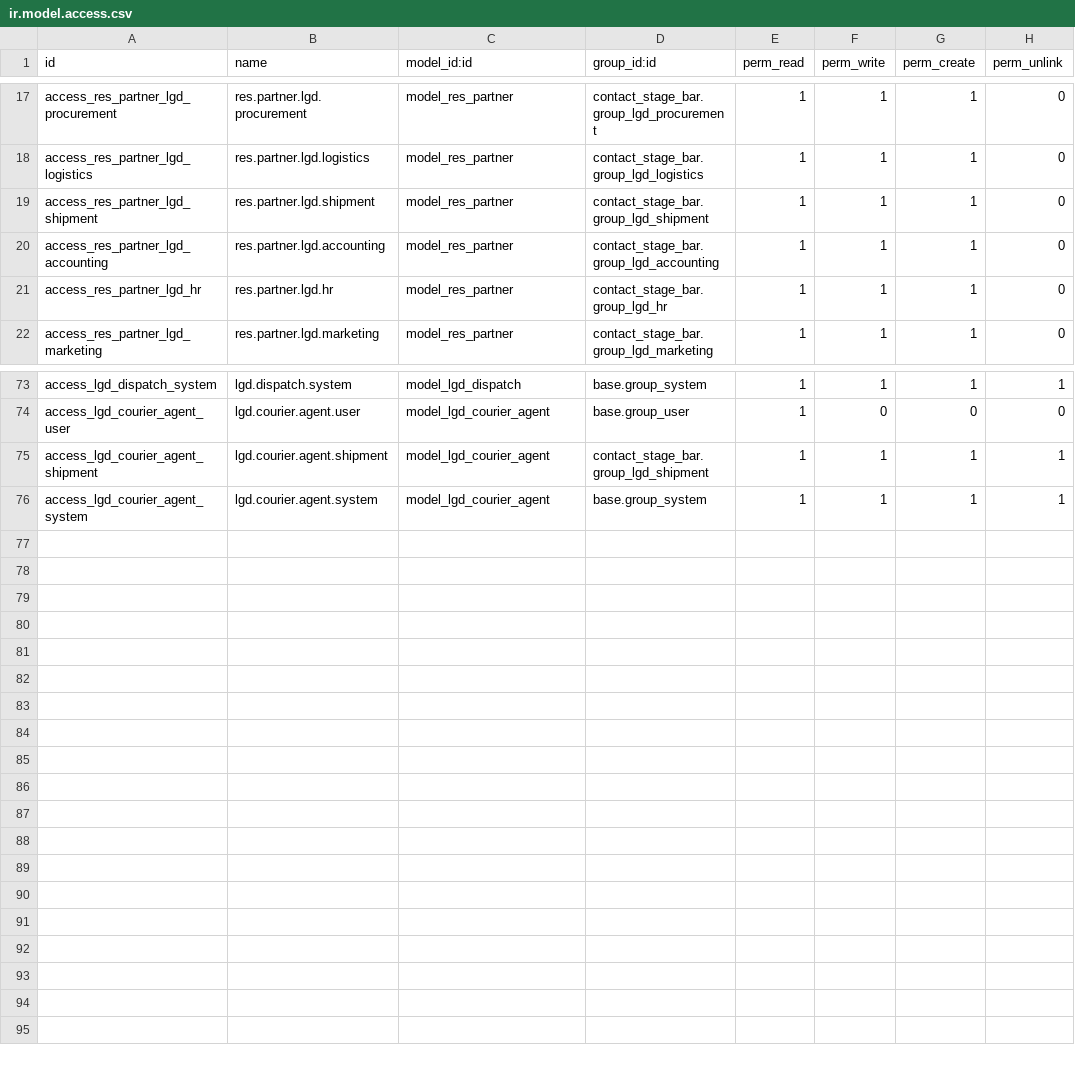
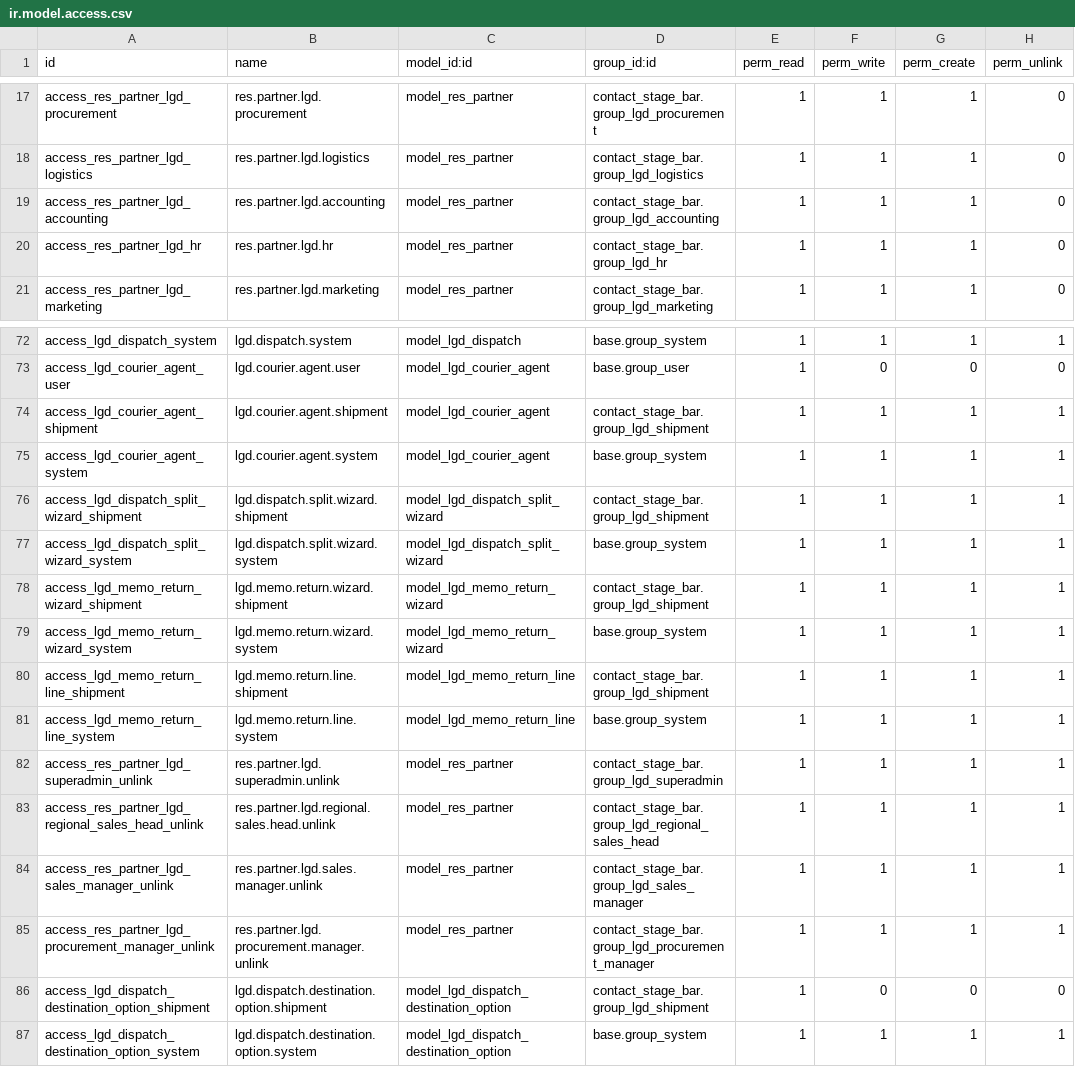
Before and after one commit to Nikhil-AN24/Odoo-18.0_E-Edition, a CSV file: contact_stage_bar/security/ir.model.access.csv, drawn as a sheet; only a part is shown, gaps mark what is left out; removed rows and columns are numbered as before the commit, all else as after; the diff names each change by its address in the sheet, - before the commit and + after, or states it on an @@ line.

```diff
--- a/contact_stage_bar/security/ir.model.access.csv
+++ b/contact_stage_bar/security/ir.model.access.csv
-row 19: access_res_partner_lgd_shipment | res.partner.lgd.shipment | model_res_partner | contact_stage_bar.group_lgd_shipment | 1 | 1 | 1 | 0
+row 76: access_lgd_dispatch_split_wizard_shipment | lgd.dispatch.split.wizard.shipment | model_lgd_dispatch_split_wizard | contact_stage_bar.group_lgd_shipment | 1 | 1 | 1 | 1
+row 77: access_lgd_dispatch_split_wizard_system | lgd.dispatch.split.wizard.system | model_lgd_dispatch_split_wizard | base.group_system | 1 | 1 | 1 | 1
+row 78: access_lgd_memo_return_wizard_shipment | lgd.memo.return.wizard.shipment | model_lgd_memo_return_wizard | contact_stage_bar.group_lgd_shipment | 1 | 1 | 1 | 1
+row 79: access_lgd_memo_return_wizard_system | lgd.memo.return.wizard.system | model_lgd_memo_return_wizard | base.group_system | 1 | 1 | 1 | 1
+row 80: access_lgd_memo_return_line_shipment | lgd.memo.return.line.shipment | model_lgd_memo_return_line | contact_stage_bar.group_lgd_shipment | 1 | 1 | 1 | 1
+row 81: access_lgd_memo_return_line_system | lgd.memo.return.line.system | model_lgd_memo_return_line | base.group_system | 1 | 1 | 1 | 1
+row 82: access_res_partner_lgd_superadmin_unlink | res.partner.lgd.superadmin.unlink | model_res_partner | contact_stage_bar.group_lgd_superadmin | 1 | 1 | 1 | 1
+row 83: access_res_partner_lgd_regional_sales_head_unlink | res.partner.lgd.regional.sales.head.unlink | model_res_partner | contact_stage_bar.group_lgd_regional_sales_head | 1 | 1 | 1 | 1
+row 84: access_res_partner_lgd_sales_manager_unlink | res.partner.lgd.sales.manager.unlink | model_res_partner | contact_stage_bar.group_lgd_sales_manager | 1 | 1 | 1 | 1
+row 85: access_res_partner_lgd_procurement_manager_unlink | res.partner.lgd.procurement.manager.unlink | model_res_partner | contact_stage_bar.group_lgd_procurement_manager | 1 | 1 | 1 | 1
+row 86: access_lgd_dispatch_destination_option_shipment | lgd.dispatch.destination.option.shipment | model_lgd_dispatch_destination_option | contact_stage_bar.group_lgd_shipment | 1 | 0 | 0 | 0
+row 87: access_lgd_dispatch_destination_option_system | lgd.dispatch.destination.option.system | model_lgd_dispatch_destination_option | base.group_system | 1 | 1 | 1 | 1
```
Also changed, not shown: 28 other files.
